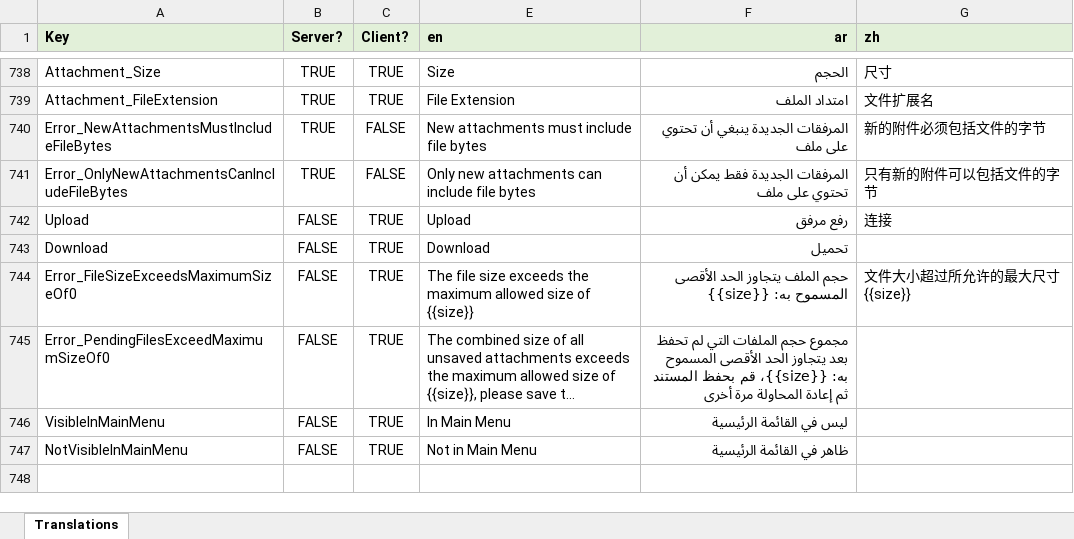
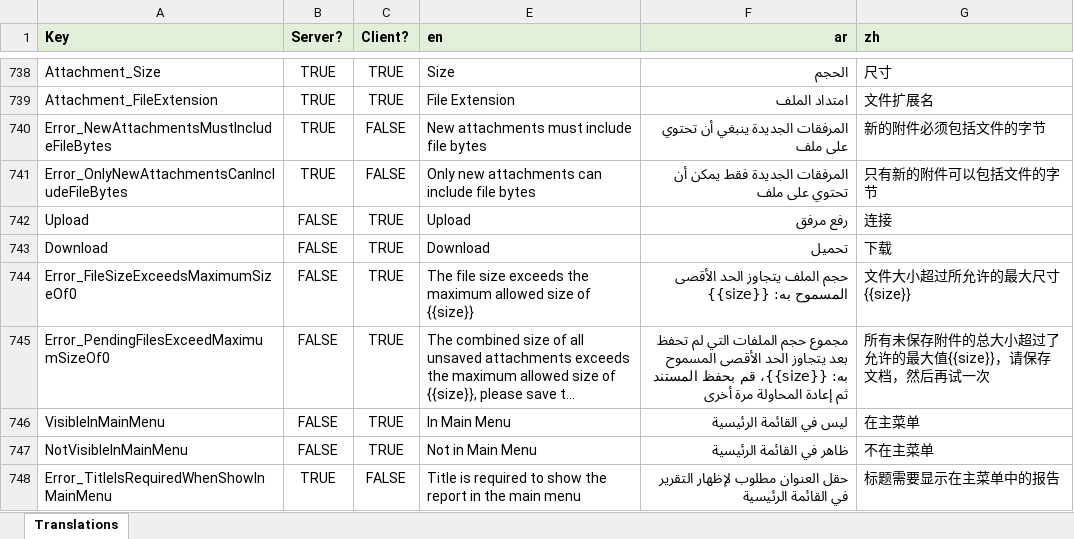
Before and after one commit to tellma-ltd/tellma, an Excel workbook: Translations/Translations.xlsx, sheet Translations, drawn as a sheet; only a part is shown, gaps mark what is left out; long unchanged cells end in …; values as stored, in another font and other column widths than the file's, no borders; the diff names each change by its address in the sheet, - before the commit and + after, or states it on an @@ line.

Commit message:
Working on the report definition API

```diff
--- a/Translations/Translations.xlsx (sheet Translations)
+++ b/Translations/Translations.xlsx (sheet Translations)
-G743 (zh): (empty)
+G743 (zh): 下载
-G745 (zh): (empty)
+G745 (zh): 所有未保存附件的总大小超过了允许的最大值{{size}}，请保存文档，然后再试一次
-G746 (zh): (empty)
+G746 (zh): 在主菜单
-G747 (zh): (empty)
+G747 (zh): 不在主菜单
+row 748: Error_TitleIsRequiredWhenShowInMainMenu | TRUE | FALSE | Title is required to show the report in the main menu | حقل العنوان مطلوب لإظهار التقرير في القائمة الرئيسية | 标题需要显示在主菜单中的报告
```
Also changed, not shown: 35 other files.
